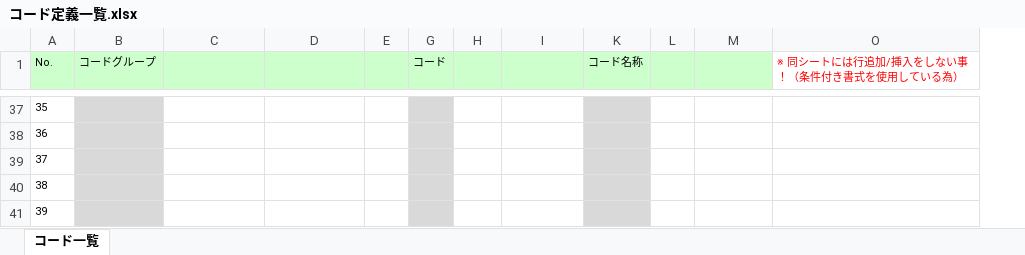
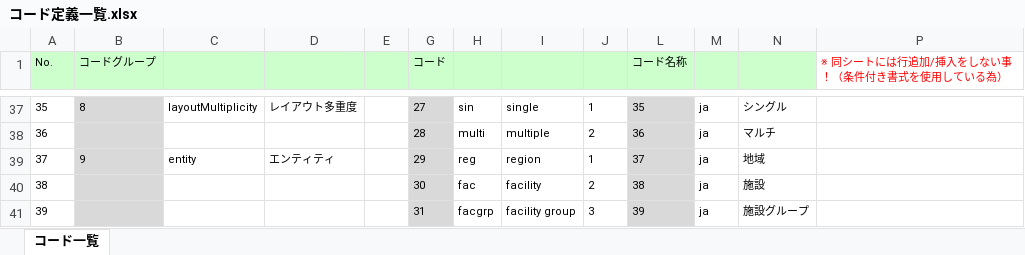
Before and after one commit to virtualex-project-x/melip-doc, an Excel workbook: 03_設計/05_コード/コード定義一覧.xlsx, sheet コード一覧, drawn as a sheet; only a part is shown, gaps mark what is left out; values as stored, in another font and other column widths than the file's, no borders; conditional formats not drawn; addresses are those after the commit; the diff covers the shown part only; the diff names each change by its address in the sheet, - before the commit and + after, or states it on an @@ line.

```diff
--- a/03_設計/05_コード/コード定義一覧.xlsx (sheet コード一覧)
+++ b/03_設計/05_コード/コード定義一覧.xlsx (sheet コード一覧)
@@ column J unhidden, rows 37-41: 1 | 2 | 1 | 2 | 3 @@
-B37 (コードグループ): (empty)
+B37 (コードグループ): 8
-C37: (empty)
+C37: layoutMultiplicity
-D37: (empty)
+D37: レイアウト多重度
-G37 (コード): (empty)
+G37 (コード): 27
-H37: (empty)
+H37: sin
-I37: (empty)
+I37: single
-L37 (コード名称): (empty)
+L37 (コード名称): 35
-M37:M41: (empty)
+M37:M41: ja
-N37: (empty)
+N37: シングル
-G38 (コード): (empty)
+G38 (コード): 28
-H38: (empty)
+H38: multi
-I38: (empty)
+I38: multiple
-L38 (コード名称): (empty)
+L38 (コード名称): 36
-N38: (empty)
+N38: マルチ
-B39 (コードグループ): (empty)
+B39 (コードグループ): 9
-C39: (empty)
+C39: entity
-D39: (empty)
+D39: エンティティ
-G39 (コード): (empty)
+G39 (コード): 29
-H39: (empty)
+H39: reg
-I39: (empty)
+I39: region
-L39 (コード名称): (empty)
+L39 (コード名称): 37
-N39: (empty)
+N39: 地域
-G40 (コード): (empty)
+G40 (コード): 30
-H40: (empty)
+H40: fac
-I40: (empty)
+I40: facility
-L40 (コード名称): (empty)
+L40 (コード名称): 38
-N40: (empty)
+N40: 施設
-G41 (コード): (empty)
+G41 (コード): 31
-H41: (empty)
+H41: facgrp
-I41: (empty)
+I41: facility group
-L41 (コード名称): (empty)
+L41 (コード名称): 39
-N41: (empty)
+N41: 施設グループ
```
Also changed, not shown: 69 edited cells elsewhere in this sheet, formulas that keep their value, hidden cells.
